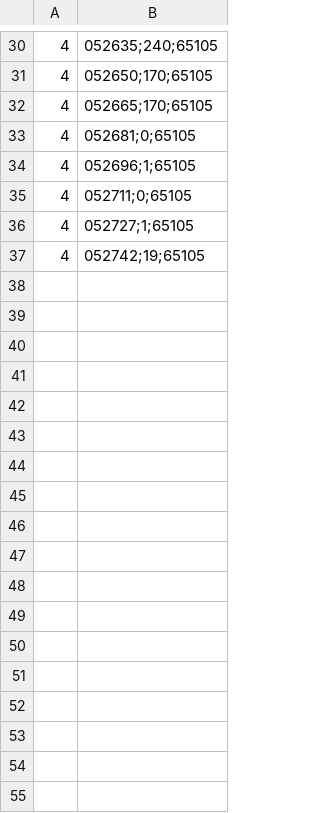
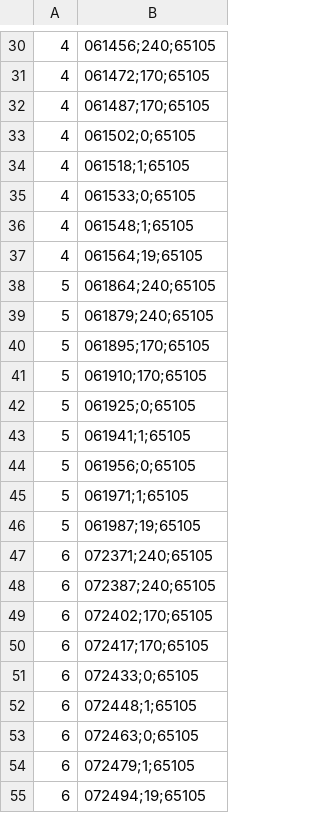
Before and after one commit to yabool2001/gnuradio, a CSV file: yabool2001/BPSK_02/02_byte_tx_log.csv, drawn as a sheet; only a part is shown, gaps mark what is left out; the diff covers the shown part only; the diff names each change by its address in the sheet, - before the commit and + after, or states it on an @@ line.

```diff
--- a/yabool2001/BPSK_02/02_byte_tx_log.csv
+++ b/yabool2001/BPSK_02/02_byte_tx_log.csv
-B30: 052635;240;65105
+B30: 061456;240;65105
-B31: 052650;170;65105
+B31: 061472;170;65105
-B32: 052665;170;65105
+B32: 061487;170;65105
-B33: 052681;0;65105
+B33: 061502;0;65105
-B34: 052696;1;65105
+B34: 061518;1;65105
-B35: 052711;0;65105
+B35: 061533;0;65105
-B36: 052727;1;65105
+B36: 061548;1;65105
-B37: 052742;19;65105
+B37: 061564;19;65105
+row 38: 5 | 061864;240;65105
+row 39: 5 | 061879;240;65105
+row 40: 5 | 061895;170;65105
+row 41: 5 | 061910;170;65105
+row 42: 5 | 061925;0;65105
+row 43: 5 | 061941;1;65105
+row 44: 5 | 061956;0;65105
+row 45: 5 | 061971;1;65105
+row 46: 5 | 061987;19;65105
+row 47: 6 | 072371;240;65105
+row 48: 6 | 072387;240;65105
+row 49: 6 | 072402;170;65105
+row 50: 6 | 072417;170;65105
+row 51: 6 | 072433;0;65105
+row 52: 6 | 072448;1;65105
+row 53: 6 | 072463;0;65105
+row 54: 6 | 072479;1;65105
+row 55: 6 | 072494;19;65105
```
Also changed, not shown: 28 edited cells elsewhere in this file, 5 other files.
